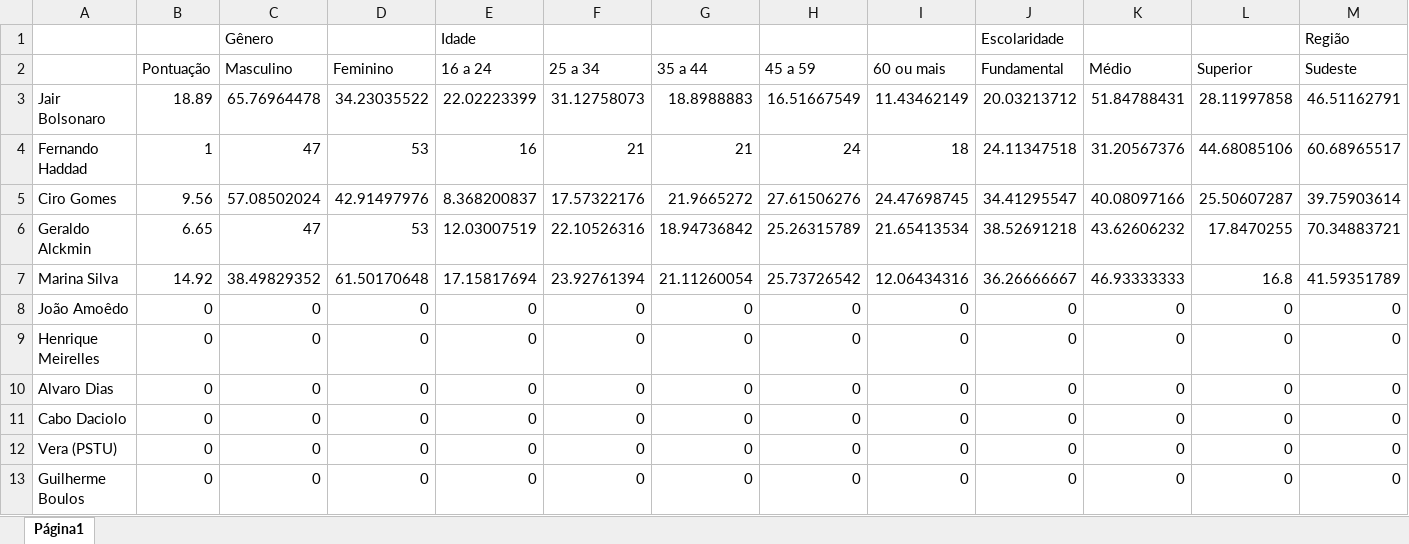
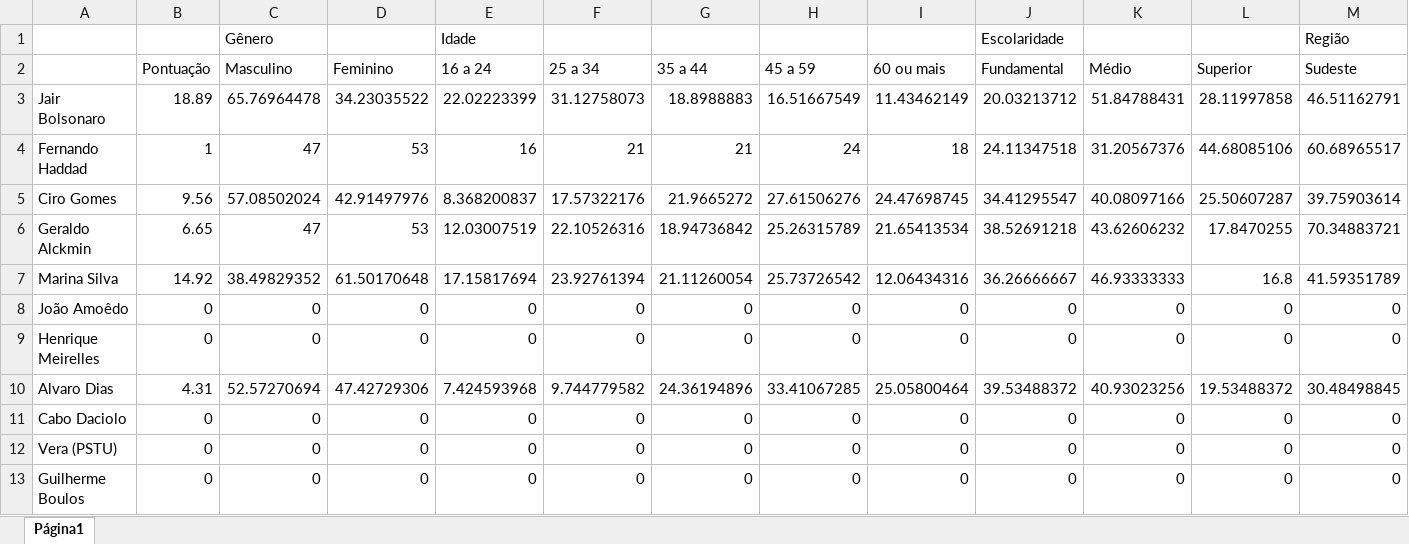
Before and after one commit to danielkansaon/Demographics-Facebook, an Excel workbook: Processing/Demographics.Facebook.Processing/Data/1-DataFolha-20180607-Haddad.xlsx, sheet Página1, drawn as a sheet; only a part is shown; values as stored, in another font and other column widths than the file's, no borders; charts and pictures not drawn; the diff covers the shown part only; the diff names each change by its address in the sheet, - before the commit and + after, or states it on an @@ line.

```diff
--- a/Processing/Demographics.Facebook.Processing/Data/1-DataFolha-20180607-Haddad.xlsx (sheet Página1)
+++ b/Processing/Demographics.Facebook.Processing/Data/1-DataFolha-20180607-Haddad.xlsx (sheet Página1)
-B10 (Pontuação): 0
+B10 (Pontuação): 4.31
-C10 (Masculino): 0
+C10 (Masculino): 52.57270694
-D10 (Feminino): 0
+D10 (Feminino): 47.42729306
-E10 (16 a 24): 0
+E10 (16 a 24): 7.424593968
-F10 (25 a 34): 0
+F10 (25 a 34): 9.744779582
-G10 (35 a 44): 0
+G10 (35 a 44): 24.36194896
-H10 (45 a 59): 0
+H10 (45 a 59): 33.41067285
-I10 (60 ou mais): 0
+I10 (60 ou mais): 25.05800464
-J10 (Fundamental): 0
+J10 (Fundamental): 39.53488372
-K10 (Médio): 0
+K10 (Médio): 40.93023256
-L10 (Superior): 0
+L10 (Superior): 19.53488372
-M10 (Sudeste): 0
+M10 (Sudeste): 30.48498845
```
Also changed, not shown: 3 edited cells elsewhere in this sheet, Processing/Demographics.Facebook.Processing/Data/1-DataFolha-20171130-Haddad.xlsx, Processing/Demographics.Facebook.Processing/Data/1-DataFolha-20180821-Haddad.xlsx, 8 other files.
